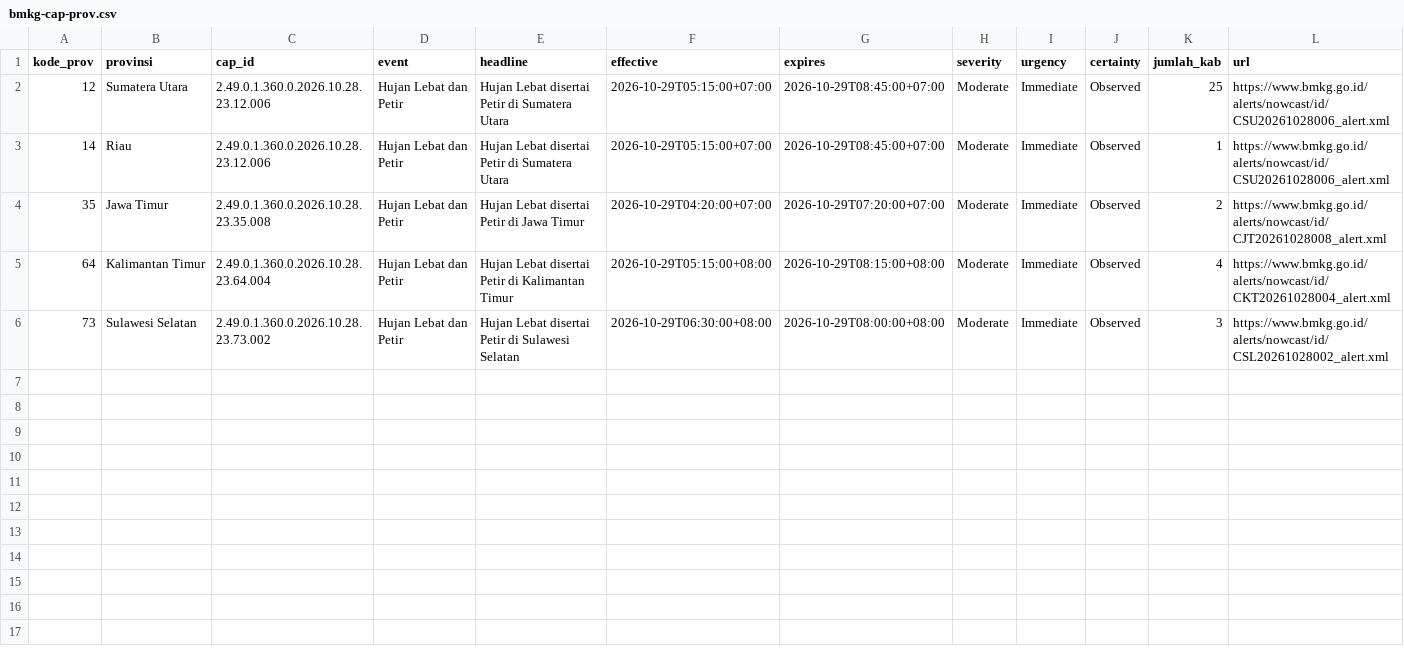
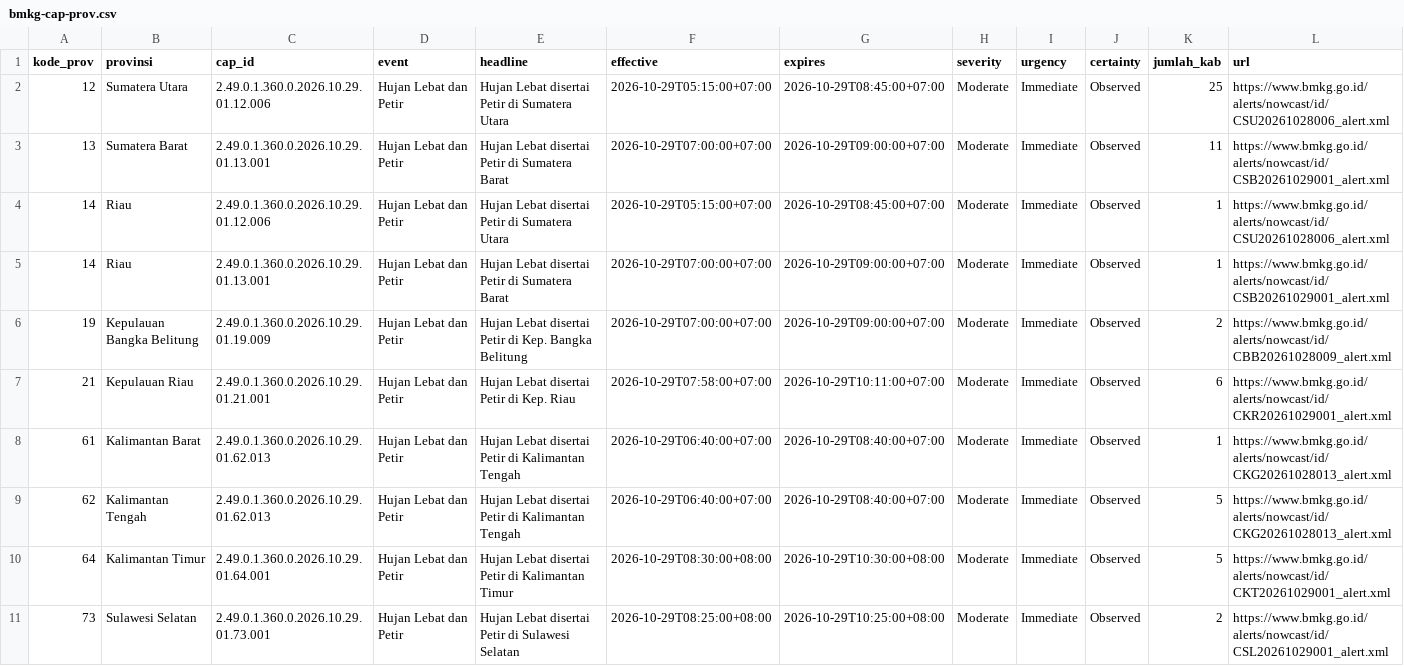
Before and after one commit to pantau-bencana/karhutla-dashboard, a CSV file: data/live/bmkg-cap-prov.csv, drawn as a sheet.

```diff
--- a/data/live/bmkg-cap-prov.csv
+++ b/data/live/bmkg-cap-prov.csv
@@ -1,6 +1,11 @@
 kode_prov,provinsi,cap_id,event,headline,effective,expires,severity,urgency,certainty,jumlah_kab,url
-12,Sumatera Utara,2.49.0.1.360.0.2026.10.28.23.12.006,Hujan Lebat dan Petir,Hujan Lebat disertai Petir di Sumatera Utara,2026-10-29T05:15:00+07:00,2026-10-29T08:45:00+07:00,Moderate,Immediate,Observed,25,https://www.bmkg.go.id/alerts/nowcast/id/CSU20261028006_alert.xml
-14,Riau,2.49.0.1.360.0.2026.10.28.23.12.006,Hujan Lebat dan Petir,Hujan Lebat disertai Petir di Sumatera Utara,2026-10-29T05:15:00+07:00,2026-10-29T08:45:00+07:00,Moderate,Immediate,Observed,1,https://www.bmkg.go.id/alerts/nowcast/id/CSU20261028006_alert.xml
-35,Jawa Timur,2.49.0.1.360.0.2026.10.28.23.35.008,Hujan Lebat dan Petir,Hujan Lebat disertai Petir di Jawa Timur,2026-10-29T04:20:00+07:00,2026-10-29T07:20:00+07:00,Moderate,Immediate,Observed,2,https://www.bmkg.go.id/alerts/nowcast/id/CJT20261028008_alert.xml
-64,Kalimantan Timur,2.49.0.1.360.0.2026.10.28.23.64.004,Hujan Lebat dan Petir,Hujan Lebat disertai Petir di Kalimantan Timur,2026-10-29T05:15:00+08:00,2026-10-29T08:15:00+08:00,Moderate,Immediate,Observed,4,https://www.bmkg.go.id/alerts/nowcast/id/CKT20261028004_alert.xml
-73,Sulawesi Selatan,2.49.0.1.360.0.2026.10.28.23.73.002,Hujan Lebat dan Petir,Hujan Lebat disertai Petir di Sulawesi Selatan,2026-10-29T06:30:00+08:00,2026-10-29T08:00:00+08:00,Moderate,Immediate,Observed,3,https://www.bmkg.go.id/alerts/nowcast/id/CSL20261028002_alert.xml
+12,Sumatera Utara,2.49.0.1.360.0.2026.10.29.01.12.006,Hujan Lebat dan Petir,Hujan Lebat disertai Petir di Sumatera Utara,2026-10-29T05:15:00+07:00,2026-10-29T08:45:00+07:00,Moderate,Immediate,Observed,25,https://www.bmkg.go.id/alerts/nowcast/id/CSU20261028006_alert.xml
+13,Sumatera Barat,2.49.0.1.360.0.2026.10.29.01.13.001,Hujan Lebat dan Petir,Hujan Lebat disertai Petir di Sumatera Barat,2026-10-29T07:00:00+07:00,2026-10-29T09:00:00+07:00,Moderate,Immediate,Observed,11,https://www.bmkg.go.id/alerts/nowcast/id/CSB20261029001_alert.xml
+14,Riau,2.49.0.1.360.0.2026.10.29.01.12.006,Hujan Lebat dan Petir,Hujan Lebat disertai Petir di Sumatera Utara,2026-10-29T05:15:00+07:00,2026-10-29T08:45:00+07:00,Moderate,Immediate,Observed,1,https://www.bmkg.go.id/alerts/nowcast/id/CSU20261028006_alert.xml
+14,Riau,2.49.0.1.360.0.2026.10.29.01.13.001,Hujan Lebat dan Petir,Hujan Lebat disertai Petir di Sumatera Barat,2026-10-29T07:00:00+07:00,2026-10-29T09:00:00+07:00,Moderate,Immediate,Observed,1,https://www.bmkg.go.id/alerts/nowcast/id/CSB20261029001_alert.xml
+19,Kepulauan Bangka Belitung,2.49.0.1.360.0.2026.10.29.01.19.009,Hujan Lebat dan Petir,Hujan Lebat disertai Petir di Kep. Bangka Belitung,2026-10-29T07:00:00+07:00,2026-10-29T09:00:00+07:00,Moderate,Immediate,Observed,2,https://www.bmkg.go.id/alerts/nowcast/id/CBB20261028009_alert.xml
+21,Kepulauan Riau,2.49.0.1.360.0.2026.10.29.01.21.001,Hujan Lebat dan Petir,Hujan Lebat disertai Petir di Kep. Riau,2026-10-29T07:58:00+07:00,2026-10-29T10:11:00+07:00,Moderate,Immediate,Observed,6,https://www.bmkg.go.id/alerts/nowcast/id/CKR20261029001_alert.xml
+61,Kalimantan Barat,2.49.0.1.360.0.2026.10.29.01.62.013,Hujan Lebat dan Petir,Hujan Lebat disertai Petir di Kalimantan Tengah,2026-10-29T06:40:00+07:00,2026-10-29T08:40:00+07:00,Moderate,Immediate,Observed,1,https://www.bmkg.go.id/alerts/nowcast/id/CKG20261028013_alert.xml
+62,Kalimantan Tengah,2.49.0.1.360.0.2026.10.29.01.62.013,Hujan Lebat dan Petir,Hujan Lebat disertai Petir di Kalimantan Tengah,2026-10-29T06:40:00+07:00,2026-10-29T08:40:00+07:00,Moderate,Immediate,Observed,5,https://www.bmkg.go.id/alerts/nowcast/id/CKG20261028013_alert.xml
+64,Kalimantan Timur,2.49.0.1.360.0.2026.10.29.01.64.001,Hujan Lebat dan Petir,Hujan Lebat disertai Petir di Kalimantan Timur,2026-10-29T08:30:00+08:00,2026-10-29T10:30:00+08:00,Moderate,Immediate,Observed,5,https://www.bmkg.go.id/alerts/nowcast/id/CKT20261029001_alert.xml
+73,Sulawesi Selatan,2.49.0.1.360.0.2026.10.29.01.73.001,Hujan Lebat dan Petir,Hujan Lebat disertai Petir di Sulawesi Selatan,2026-10-29T08:25:00+08:00,2026-10-29T10:25:00+08:00,Moderate,Immediate,Observed,2,https://www.bmkg.go.id/alerts/nowcast/id/CSL20261029001_alert.xml
```
Also changed, not shown: data/live/bmkg-cap.csv, data/live/fwi_gwis_pembanding.csv, 18 other files.
